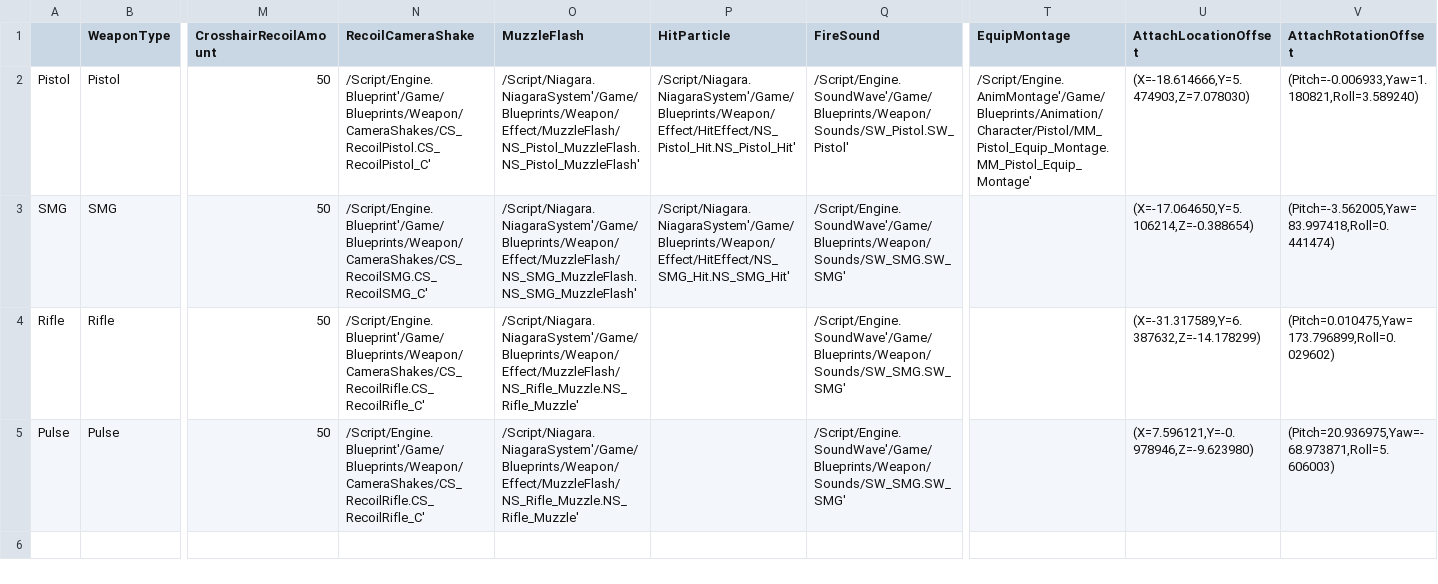
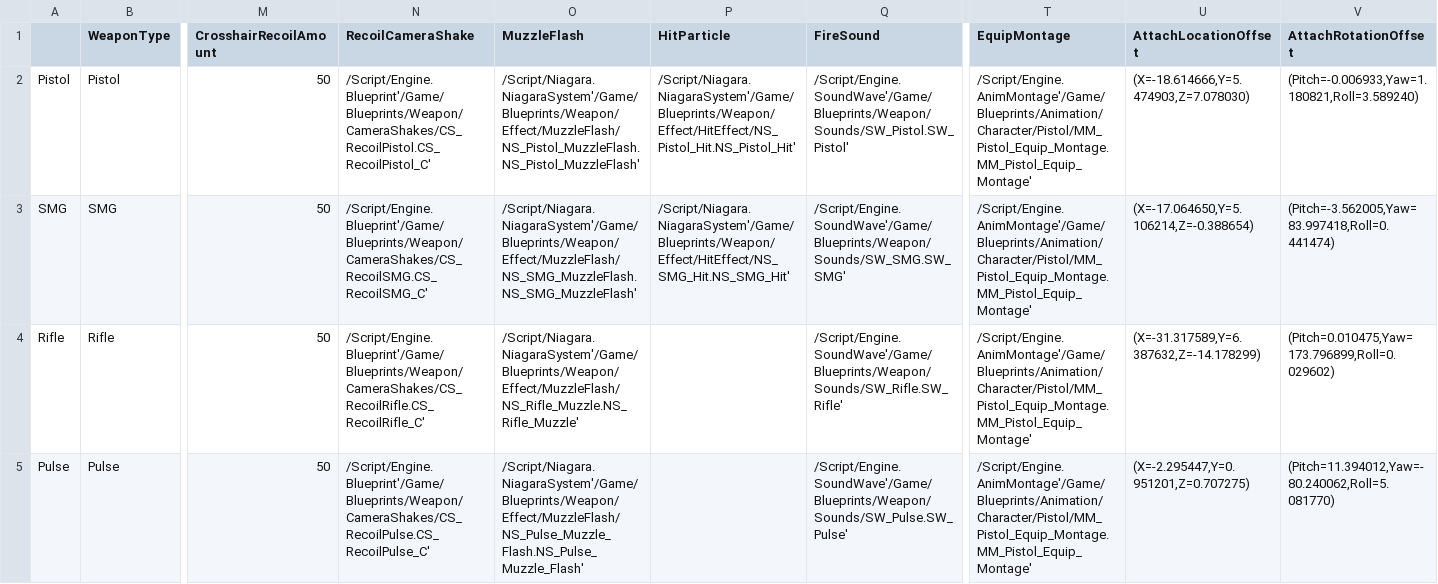
Before and after one commit to BaekSeungSu/Protocol9, a CSV file: Data/WeaponDataTable.csv, drawn as a sheet; only a part is shown, gaps mark what is left out; the diff names each change by its address in the sheet, - before the commit and + after, or states it on an @@ line.

Commit message:
무기 데이터 테이블 수정 및 Pulse 무기 관련 블루프린트, 사운드, 효과 추가

```diff
--- a/Data/WeaponDataTable.csv
+++ b/Data/WeaponDataTable.csv
-T3:T5 (EquipMontage): (empty)
+T3:T5 (EquipMontage): /Script/Engine.AnimMontage'/Game/Blueprints/Animation/Character/Pistol/MM_Pistol_Equip_Montage.MM_Pistol_Equip_Montage'
-Q4 (FireSound): /Script/Engine.SoundWave'/Game/Blueprints/Weapon/Sounds/SW_SMG.SW_SMG'
+Q4 (FireSound): /Script/Engine.SoundWave'/Game/Blueprints/Weapon/Sounds/SW_Rifle.SW_Rifle'
-N5 (RecoilCameraShake): /Script/Engine.Blueprint'/Game/Blueprints/Weapon/CameraShakes/CS_RecoilRifle.CS_RecoilRifle_C'
+N5 (RecoilCameraShake): /Script/Engine.Blueprint'/Game/Blueprints/Weapon/CameraShakes/CS_RecoilPulse.CS_RecoilPulse_C'
-O5 (MuzzleFlash): /Script/Niagara.NiagaraSystem'/Game/Blueprints/Weapon/Effect/MuzzleFlash/NS_Rifle_Muzzle.NS_Rifle_Muzzle'
+O5 (MuzzleFlash): /Script/Niagara.NiagaraSystem'/Game/Blueprints/Weapon/Effect/MuzzleFlash/NS_Pulse_Muzzle_Flash.NS_Pulse_Muzzle_Flash'
-Q5 (FireSound): /Script/Engine.SoundWave'/Game/Blueprints/Weapon/Sounds/SW_SMG.SW_SMG'
+Q5 (FireSound): /Script/Engine.SoundWave'/Game/Blueprints/Weapon/Sounds/SW_Pulse.SW_Pulse'
-U5 (AttachLocationOffset): (X=7.596121,Y=-0.978946,Z=-9.623980)
+U5 (AttachLocationOffset): (X=-2.295447,Y=0.951201,Z=0.707275)
-V5 (AttachRotationOffset): (Pitch=20.936975,Yaw=-68.973871,Roll=5.606003)
+V5 (AttachRotationOffset): (Pitch=11.394012,Yaw=-80.240062,Roll=5.081770)
```
Also changed, not shown: 18 other files.
